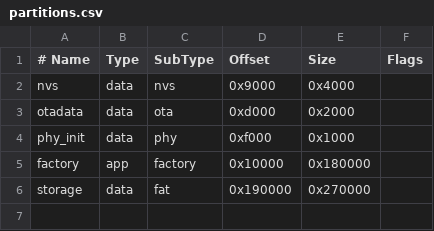
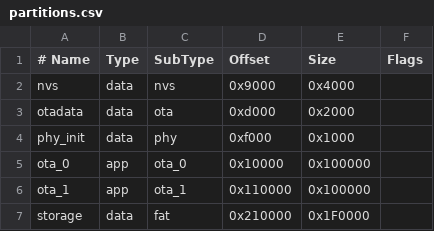
Before and after one commit to espressif/esp-claw, a CSV file: application/wave_rover/partitions.csv, drawn as a sheet.

```diff
--- a/application/wave_rover/partitions.csv
+++ b/application/wave_rover/partitions.csv
@@ -4,3 +4,4 @@ otadata,   data, ota,     0xd000,   0x2000
 phy_init,  data, phy,     0xf000,   0x1000
-factory,   app,  factory, 0x10000,  0x180000
-storage,   data, fat,     0x190000, 0x270000
+ota_0,     app,  ota_0,   0x10000,  0x100000
+ota_1,     app,  ota_1,   0x110000, 0x100000
+storage,   data, fat,     0x210000, 0x1F0000
```
Also changed, not shown: 12 other files.
